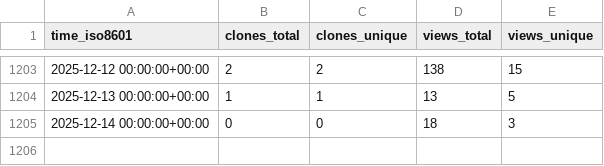
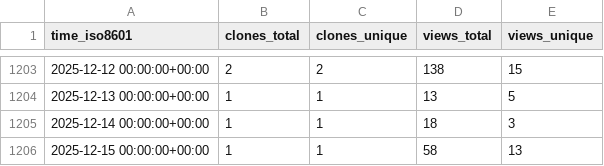
Before and after one commit to schorschinho/osprey-repo-stats, a CSV file: schorschinho/osprey/ghrs-data/views_clones_aggregate.csv, drawn as a sheet; only a part is shown, gaps mark what is left out.

```diff
--- a/schorschinho/osprey/ghrs-data/views_clones_aggregate.csv
+++ b/schorschinho/osprey/ghrs-data/views_clones_aggregate.csv
@@ -1204,2 +1204,3 @@ time_iso8601,clones_total,clones_unique,views_total,views_unique
 2025-12-13 00:00:00+00:00,1,1,13,5
-2025-12-14 00:00:00+00:00,0,0,18,3
+2025-12-14 00:00:00+00:00,1,1,18,3
+2025-12-15 00:00:00+00:00,1,1,58,13
```
Also changed, not shown: 1 other file.
